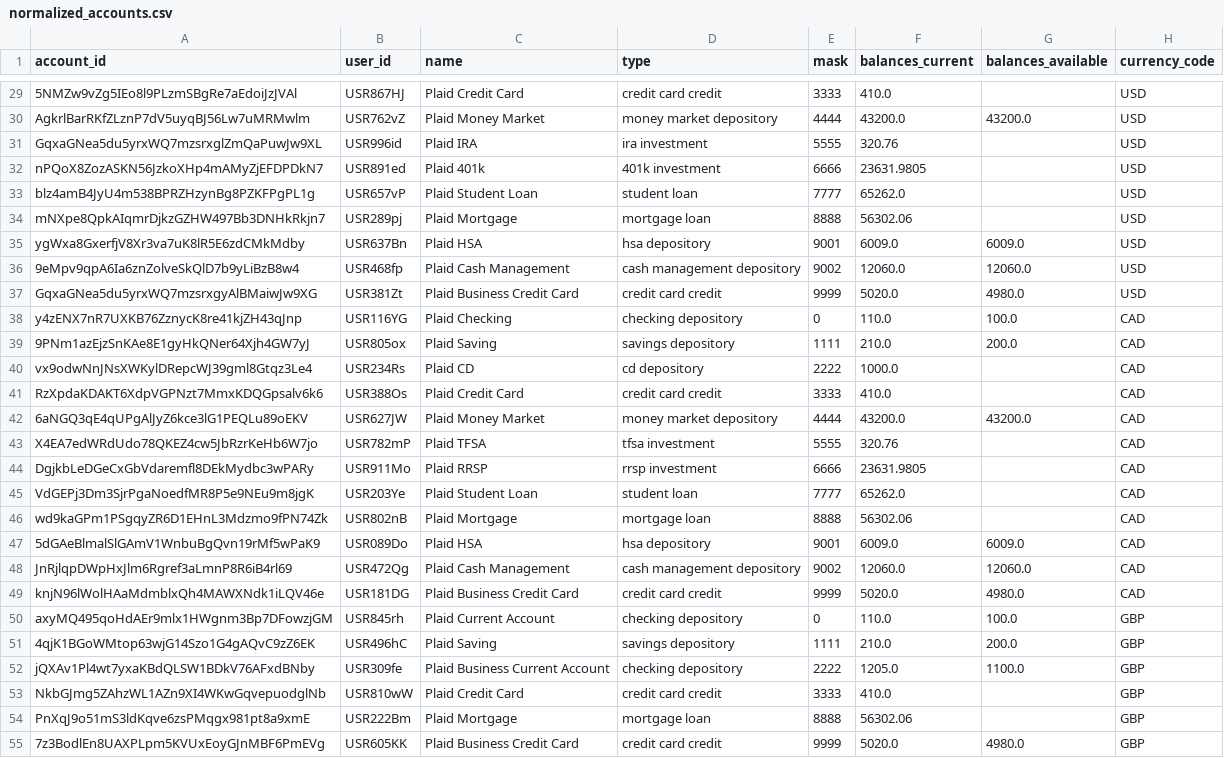
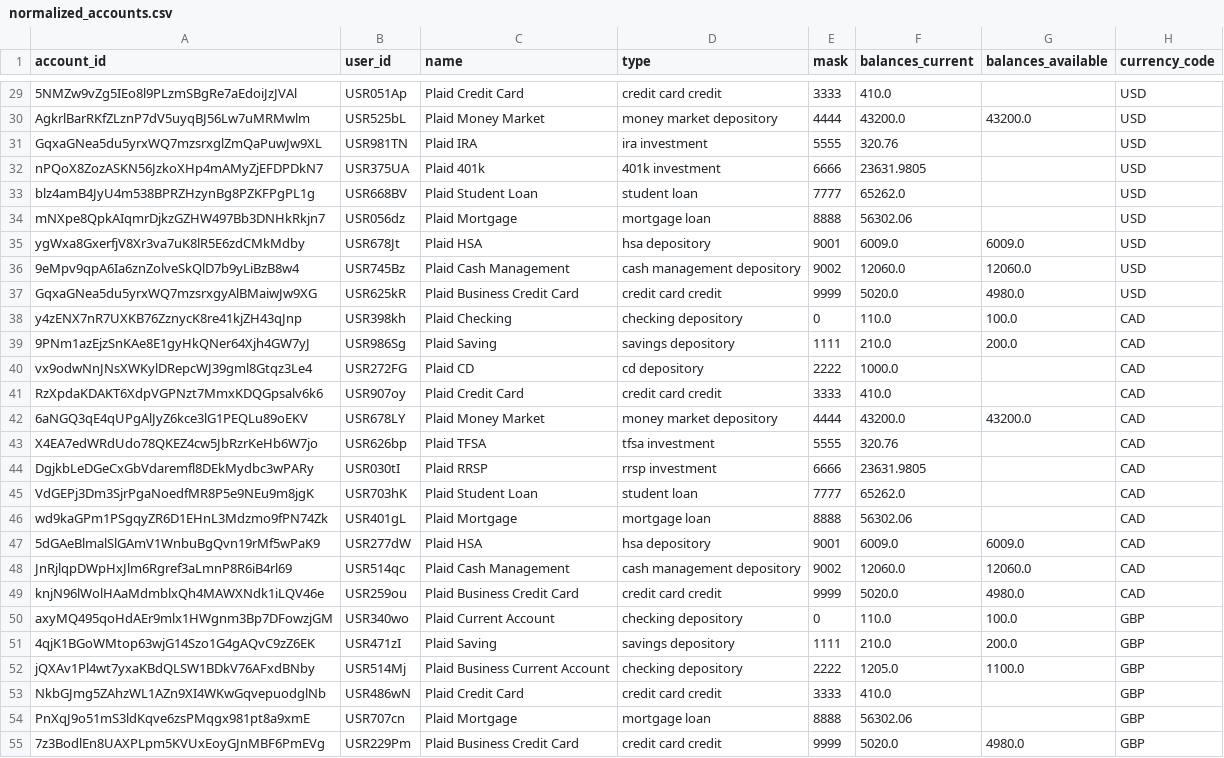
Before and after one commit to Yunnna005/FYP, a CSV file: Data/Plaid_Dataset/Accounts/Normalized/normalized_accounts.csv, drawn as a sheet; only a part is shown, gaps mark what is left out; the diff covers the shown part only; the diff names each change by its address in the sheet, - before the commit and + after, or states it on an @@ line.

```diff
--- a/Data/Plaid_Dataset/Accounts/Normalized/normalized_accounts.csv
+++ b/Data/Plaid_Dataset/Accounts/Normalized/normalized_accounts.csv
-B29 (user_id): USR867HJ
+B29 (user_id): USR051Ap
-B30 (user_id): USR762vZ
+B30 (user_id): USR525bL
-B31 (user_id): USR996id
+B31 (user_id): USR981TN
-B32 (user_id): USR891ed
+B32 (user_id): USR375UA
-B33 (user_id): USR657vP
+B33 (user_id): USR668BV
-B34 (user_id): USR289pj
+B34 (user_id): USR056dz
-B35 (user_id): USR637Bn
+B35 (user_id): USR678Jt
-B36 (user_id): USR468fp
+B36 (user_id): USR745Bz
-B37 (user_id): USR381Zt
+B37 (user_id): USR625kR
-B38 (user_id): USR116YG
+B38 (user_id): USR398kh
-B39 (user_id): USR805ox
+B39 (user_id): USR986Sg
-B40 (user_id): USR234Rs
+B40 (user_id): USR272FG
-B41 (user_id): USR388Os
+B41 (user_id): USR907oy
-B42 (user_id): USR627JW
+B42 (user_id): USR678LY
-B43 (user_id): USR782mP
+B43 (user_id): USR626bp
-B44 (user_id): USR911Mo
+B44 (user_id): USR030tI
-B45 (user_id): USR203Ye
+B45 (user_id): USR703hK
-B46 (user_id): USR802nB
+B46 (user_id): USR401gL
-B47 (user_id): USR089Do
+B47 (user_id): USR277dW
-B48 (user_id): USR472Qg
+B48 (user_id): USR514qc
-B49 (user_id): USR181DG
+B49 (user_id): USR259ou
-B50 (user_id): USR845rh
+B50 (user_id): USR340wo
-B51 (user_id): USR496hC
+B51 (user_id): USR471zI
-B52 (user_id): USR309fe
+B52 (user_id): USR514Mj
-B53 (user_id): USR810wW
+B53 (user_id): USR486wN
-B54 (user_id): USR222Bm
+B54 (user_id): USR707cn
-B55 (user_id): USR605KK
+B55 (user_id): USR229Pm
```
Also changed, not shown: 117 edited cells elsewhere in this file, 3 other files.
